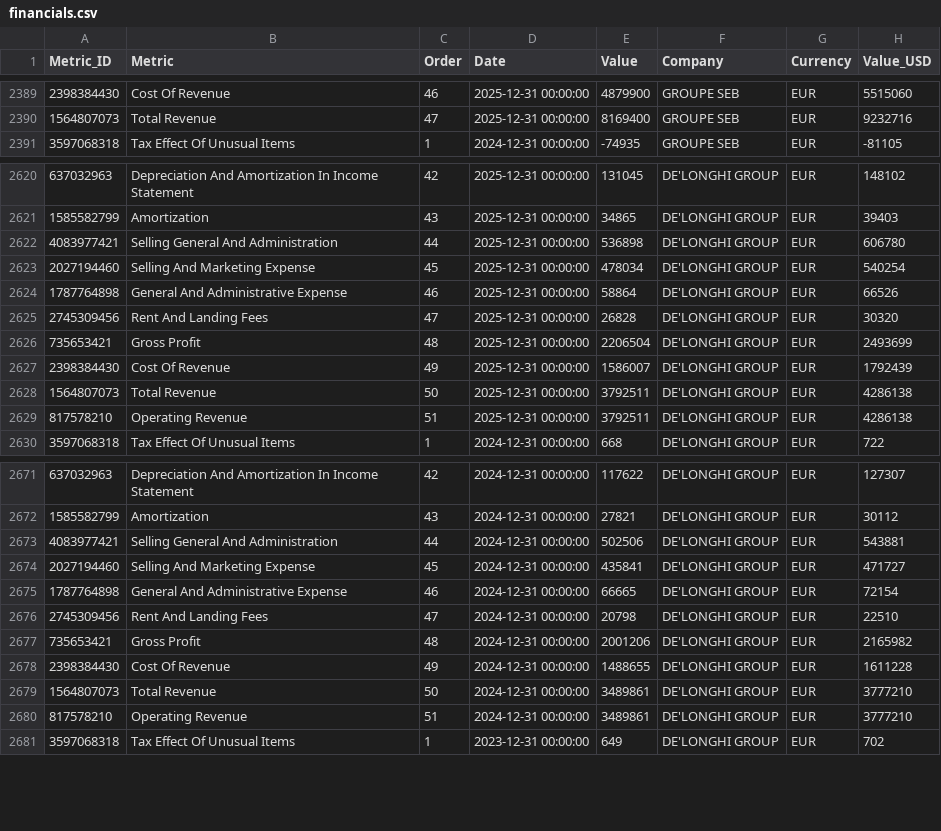
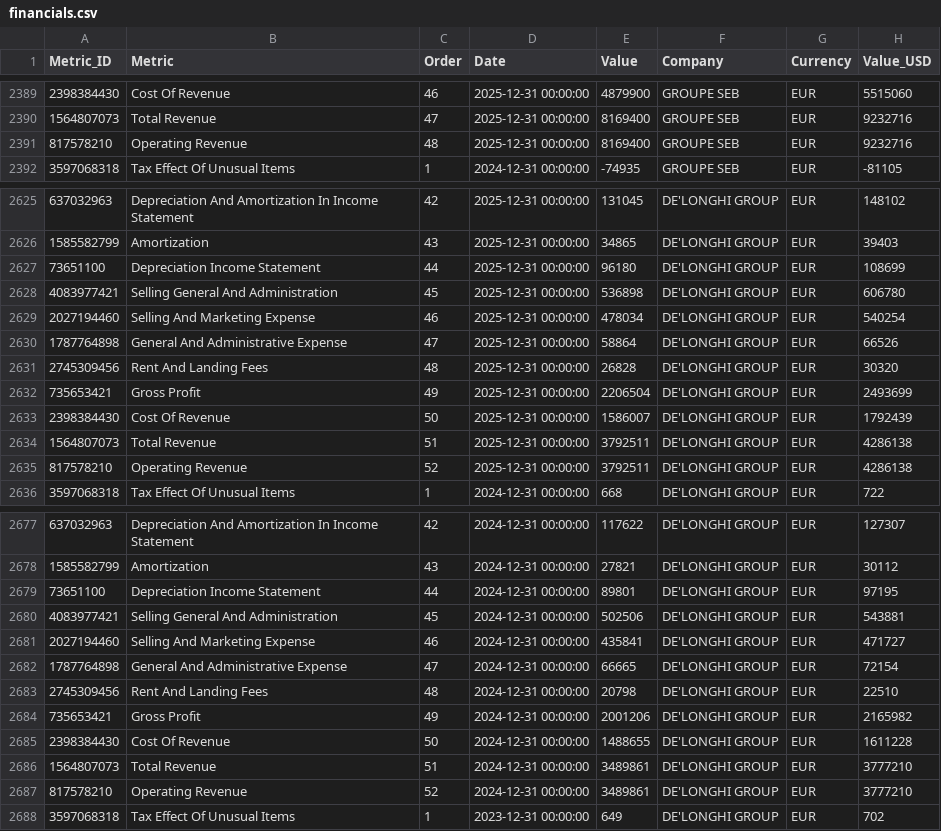
Before and after one commit to aliyigityavas/financials, a CSV file: financials.csv, drawn as a sheet; only a part is shown, gaps mark what is left out; the diff covers the shown part only.

```diff
--- a/financials.csv
+++ b/financials.csv
@@ -2390,2 +2390,3 @@ Metric_ID,Metric,Order,Date,Value,Company,Currency,Value_USD
 1564807073,Total Revenue,47,2025-12-31 00:00:00,8169400,GROUPE SEB,EUR,9232716
+817578210,Operating Revenue,48,2025-12-31 00:00:00,8169400,GROUPE SEB,EUR,9232716
 3597068318,Tax Effect Of Unusual Items,1,2024-12-31 00:00:00,-74935,GROUPE SEB,EUR,-81105
@@ -2621,10 +2626,11 @@ Metric_ID,Metric,Order,Date,Value,Company,Currency,Value_USD
 1585582799,Amortization,43,2025-12-31 00:00:00,34865,DE'LONGHI GROUP,EUR,39403
-4083977421,Selling General And Administration,44,2025-12-31 00:00:00,536898,DE'LONGHI GROUP,EUR,606780
-2027194460,Selling And Marketing Expense,45,2025-12-31 00:00:00,478034,DE'LONGHI GROUP,EUR,540254
-1787764898,General And Administrative Expense,46,2025-12-31 00:00:00,58864,DE'LONGHI GROUP,EUR,66526
-2745309456,Rent And Landing Fees,47,2025-12-31 00:00:00,26828,DE'LONGHI GROUP,EUR,30320
-735653421,Gross Profit,48,2025-12-31 00:00:00,2206504,DE'LONGHI GROUP,EUR,2493699
-2398384430,Cost Of Revenue,49,2025-12-31 00:00:00,1586007,DE'LONGHI GROUP,EUR,1792439
-1564807073,Total Revenue,50,2025-12-31 00:00:00,3792511,DE'LONGHI GROUP,EUR,4286138
-817578210,Operating Revenue,51,2025-12-31 00:00:00,3792511,DE'LONGHI GROUP,EUR,4286138
+73651100,Depreciation Income Statement,44,2025-12-31 00:00:00,96180,DE'LONGHI GROUP,EUR,108699
+4083977421,Selling General And Administration,45,2025-12-31 00:00:00,536898,DE'LONGHI GROUP,EUR,606780
+2027194460,Selling And Marketing Expense,46,2025-12-31 00:00:00,478034,DE'LONGHI GROUP,EUR,540254
+1787764898,General And Administrative Expense,47,2025-12-31 00:00:00,58864,DE'LONGHI GROUP,EUR,66526
+2745309456,Rent And Landing Fees,48,2025-12-31 00:00:00,26828,DE'LONGHI GROUP,EUR,30320
+735653421,Gross Profit,49,2025-12-31 00:00:00,2206504,DE'LONGHI GROUP,EUR,2493699
+2398384430,Cost Of Revenue,50,2025-12-31 00:00:00,1586007,DE'LONGHI GROUP,EUR,1792439
+1564807073,Total Revenue,51,2025-12-31 00:00:00,3792511,DE'LONGHI GROUP,EUR,4286138
+817578210,Operating Revenue,52,2025-12-31 00:00:00,3792511,DE'LONGHI GROUP,EUR,4286138
 3597068318,Tax Effect Of Unusual Items,1,2024-12-31 00:00:00,668,DE'LONGHI GROUP,EUR,722
@@ -2672,10 +2678,11 @@ Metric_ID,Metric,Order,Date,Value,Company,Currency,Value_USD
 1585582799,Amortization,43,2024-12-31 00:00:00,27821,DE'LONGHI GROUP,EUR,30112
-4083977421,Selling General And Administration,44,2024-12-31 00:00:00,502506,DE'LONGHI GROUP,EUR,543881
-2027194460,Selling And Marketing Expense,45,2024-12-31 00:00:00,435841,DE'LONGHI GROUP,EUR,471727
-1787764898,General And Administrative Expense,46,2024-12-31 00:00:00,66665,DE'LONGHI GROUP,EUR,72154
-2745309456,Rent And Landing Fees,47,2024-12-31 00:00:00,20798,DE'LONGHI GROUP,EUR,22510
-735653421,Gross Profit,48,2024-12-31 00:00:00,2001206,DE'LONGHI GROUP,EUR,2165982
-2398384430,Cost Of Revenue,49,2024-12-31 00:00:00,1488655,DE'LONGHI GROUP,EUR,1611228
-1564807073,Total Revenue,50,2024-12-31 00:00:00,3489861,DE'LONGHI GROUP,EUR,3777210
-817578210,Operating Revenue,51,2024-12-31 00:00:00,3489861,DE'LONGHI GROUP,EUR,3777210
+73651100,Depreciation Income Statement,44,2024-12-31 00:00:00,89801,DE'LONGHI GROUP,EUR,97195
+4083977421,Selling General And Administration,45,2024-12-31 00:00:00,502506,DE'LONGHI GROUP,EUR,543881
+2027194460,Selling And Marketing Expense,46,2024-12-31 00:00:00,435841,DE'LONGHI GROUP,EUR,471727
+1787764898,General And Administrative Expense,47,2024-12-31 00:00:00,66665,DE'LONGHI GROUP,EUR,72154
+2745309456,Rent And Landing Fees,48,2024-12-31 00:00:00,20798,DE'LONGHI GROUP,EUR,22510
+735653421,Gross Profit,49,2024-12-31 00:00:00,2001206,DE'LONGHI GROUP,EUR,2165982
+2398384430,Cost Of Revenue,50,2024-12-31 00:00:00,1488655,DE'LONGHI GROUP,EUR,1611228
+1564807073,Total Revenue,51,2024-12-31 00:00:00,3489861,DE'LONGHI GROUP,EUR,3777210
+817578210,Operating Revenue,52,2024-12-31 00:00:00,3489861,DE'LONGHI GROUP,EUR,3777210
 3597068318,Tax Effect Of Unusual Items,1,2023-12-31 00:00:00,649,DE'LONGHI GROUP,EUR,702
```
Also changed, not shown: 7 added rows and 82 edited cells elsewhere in this file, balance_sheet.csv, cash_flow.csv, 2 other files.
